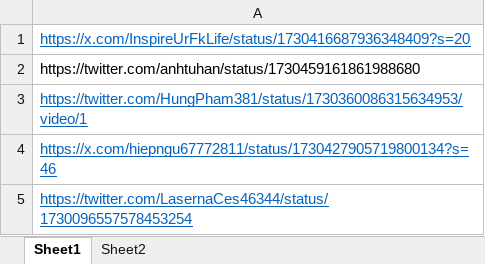
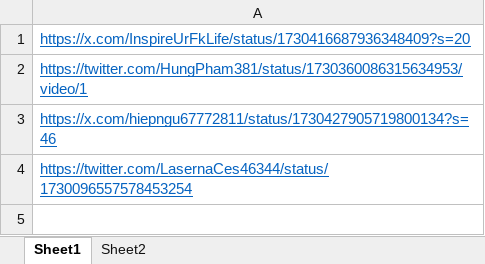
Before and after one commit to python194/Twitter, an Excel workbook: Twitter Automation/Account.xlsx, sheet Sheet1, drawn as a sheet; values as stored, in another font and other column widths than the file's, no borders; the diff names each change by its address in the sheet, - before the commit and + after, or states it on an @@ line.

Commit message:
Update Account.xlsx

```diff
--- a/Twitter Automation/Account.xlsx (sheet Sheet1)
+++ b/Twitter Automation/Account.xlsx (sheet Sheet1)
-row 2: https://twitter.com/anhtuhan/status/1730459161861988680
```
